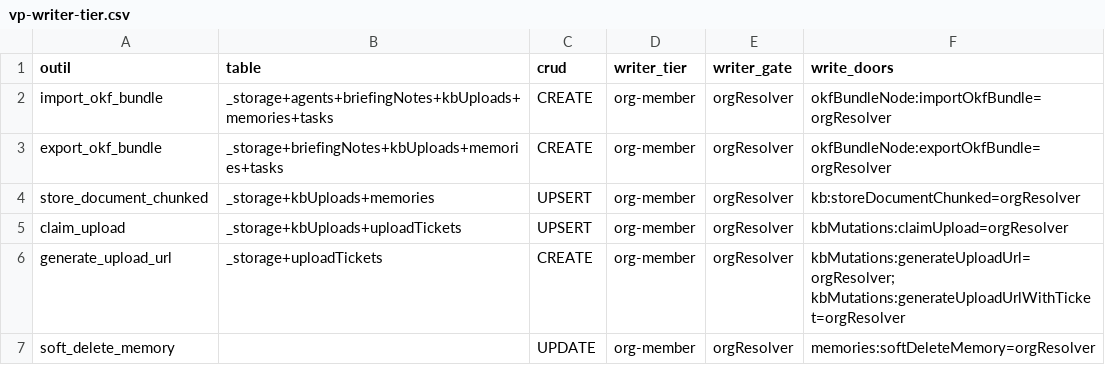
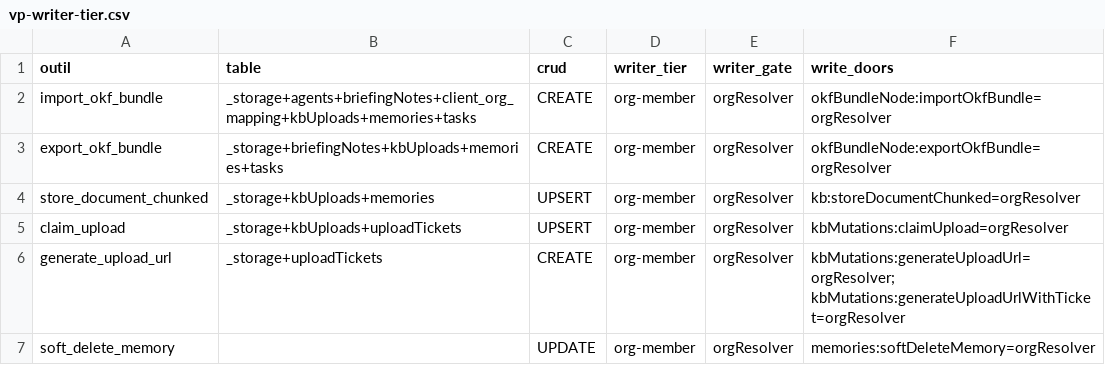
Before and after one commit to vantageos-agency/vantage-peers, a CSV file: .backend-doctor/vp-writer-tier.csv, drawn as a sheet; only a part is shown; the diff covers the shown part only.

```diff
--- a/.backend-doctor/vp-writer-tier.csv
+++ b/.backend-doctor/vp-writer-tier.csv
@@ -1,3 +1,3 @@
 outil,table,crud,writer_tier,writer_gate,write_doors
-import_okf_bundle,_storage+agents+briefingNotes+kbUploads+memories+tasks,CREATE,org-member,orgResolver,okfBundleNode:importOkfBundle=orgResolver
+import_okf_bundle,_storage+agents+briefingNotes+client_org_mapping+kbUploads+memories+tasks,CREATE,org-member,orgResolver,okfBundleNode:importOkfBundle=orgResolver
 export_okf_bundle,_storage+briefingNotes+kbUploads+memories+tasks,CREATE,org-member,orgResolver,okfBundleNode:exportOkfBundle=orgResolver
```
Also changed, not shown: 14 added rows, 14 removed rows and 5 edited cells elsewhere in this file, 13 other files.
